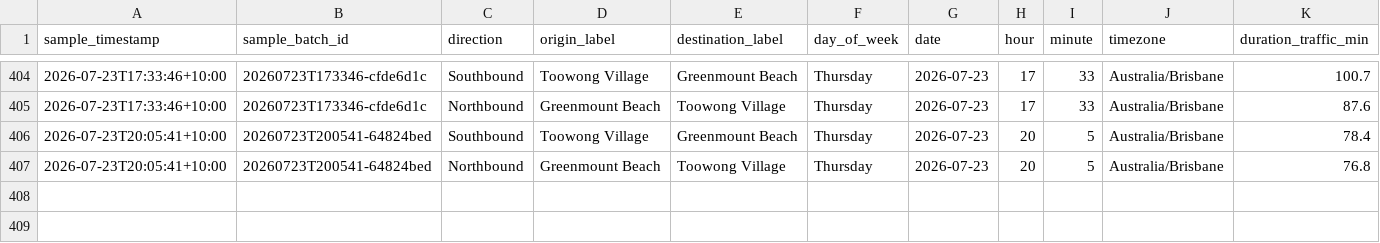
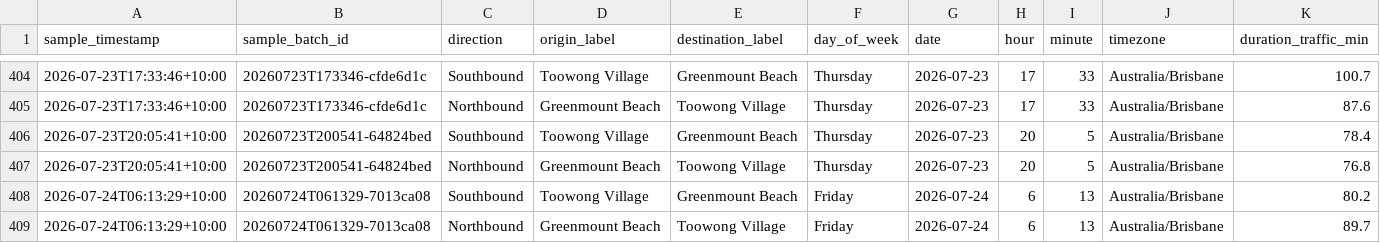
Before and after one commit to buenastardes1015/Routes_API, a CSV file: traffic_log.csv, drawn as a sheet; only a part is shown, gaps mark what is left out; rows hold the shown columns only; the diff names each change by its address in the sheet, - before the commit and + after, or states it on an @@ line.

```diff
--- a/traffic_log.csv
+++ b/traffic_log.csv
+row 408: 2026-07-24T06:13:29+10:00 | 20260724T061329-7013ca08 | Southbound | Toowong Village | Greenmount Beach | Friday | 2026-07-24 | 6 | 13 | Australia/Brisbane | 80.2
+row 409: 2026-07-24T06:13:29+10:00 | 20260724T061329-7013ca08 | Northbound | Greenmount Beach | Toowong Village | Friday | 2026-07-24 | 6 | 13 | Australia/Brisbane | 89.7
```
